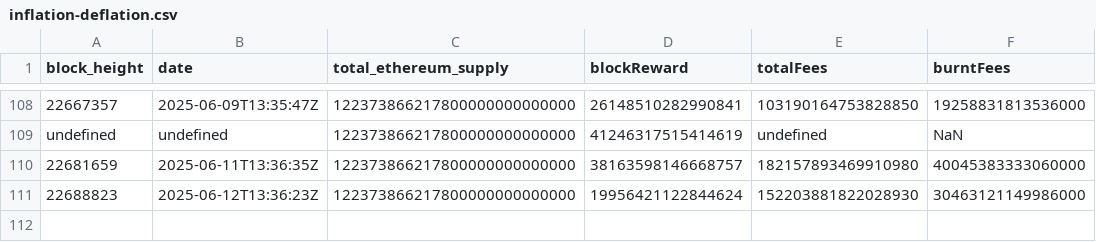
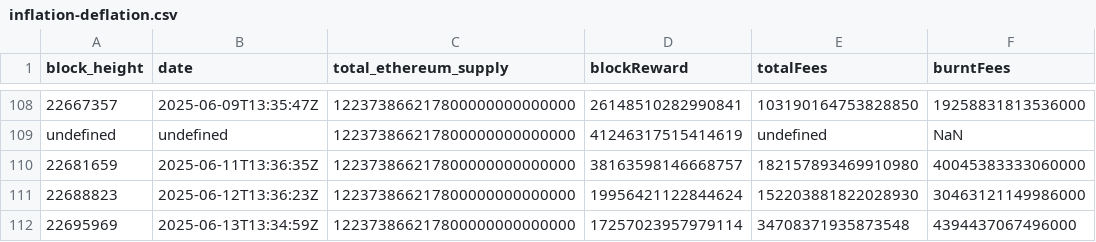
Before and after one commit to aphd/ether-focus, a CSV file: server/csv/inflation-deflation.csv, drawn as a sheet; only a part is shown, gaps mark what is left out; the diff names each change by its address in the sheet, - before the commit and + after, or states it on an @@ line.

```diff
--- a/server/csv/inflation-deflation.csv
+++ b/server/csv/inflation-deflation.csv
+row 112: 22695969 | 2025-06-13T13:34:59Z | 122373866217800000000000000 | 17257023957979114 | 34708371935873548 | 4394437067496000
```
